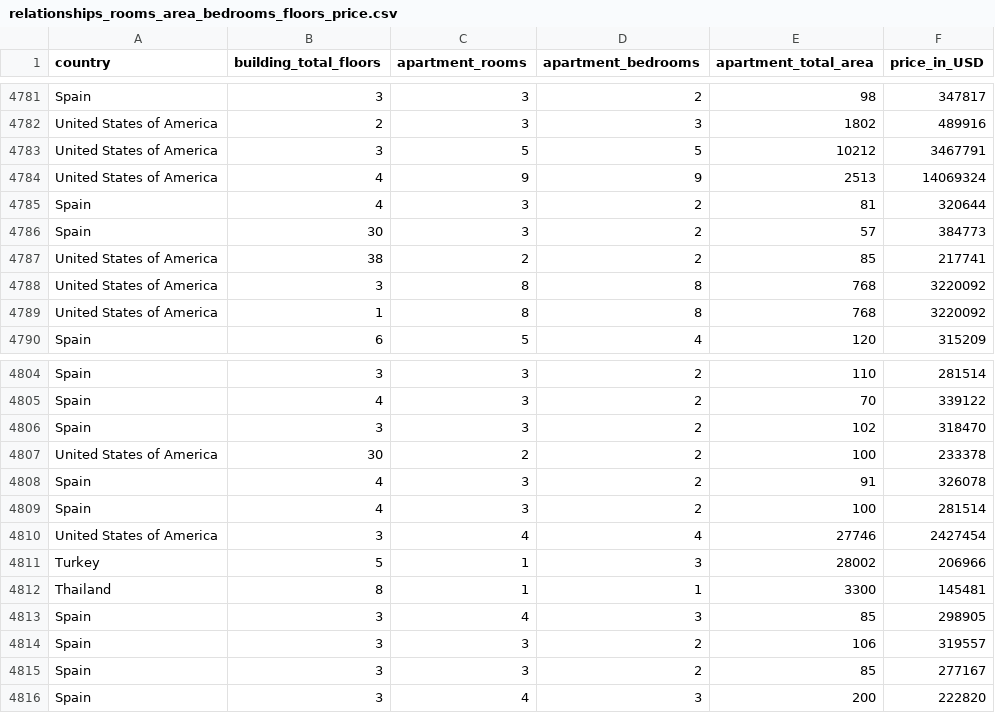
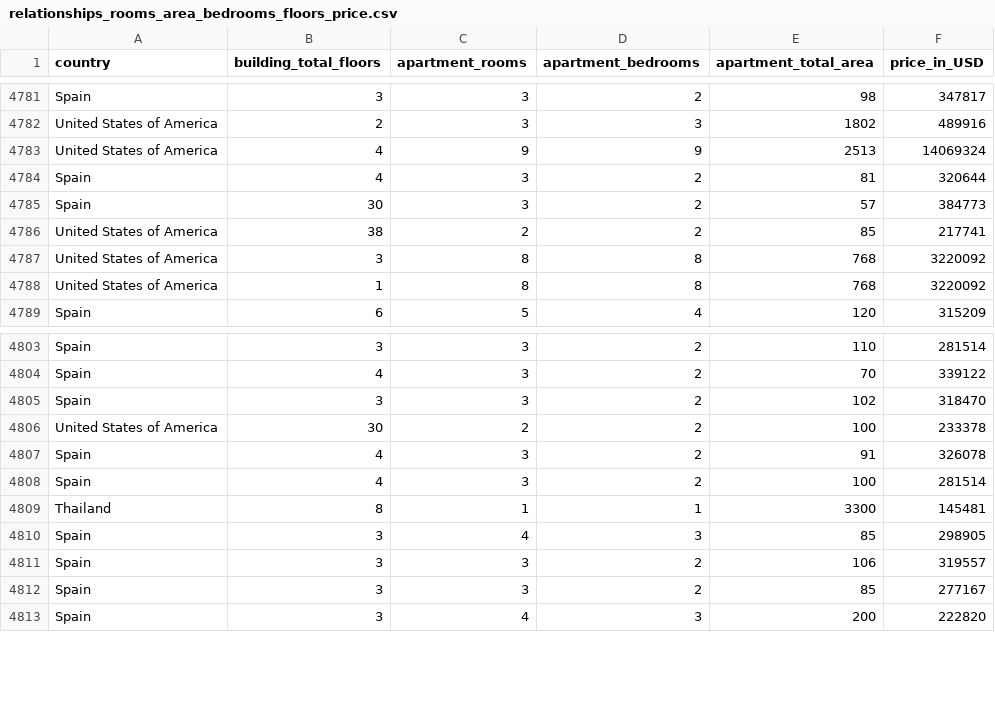
Before and after one commit to liawyihui/FIT3179_Assignment2, a CSV file: data/relationships_rooms_area_bedrooms_floors_price.csv, drawn as a sheet; only a part is shown, gaps mark what is left out; the diff names each change by its address in the sheet, - before the commit and + after, or states it on an @@ line.

```diff
--- a/data/relationships_rooms_area_bedrooms_floors_price.csv
+++ b/data/relationships_rooms_area_bedrooms_floors_price.csv
-row 4783: United States of America | 3 | 5 | 5 | 10212 | 3467791
-row 4810: United States of America | 3 | 4 | 4 | 27746 | 2427454
-row 4811: Turkey | 5 | 1 | 3 | 28002 | 206966
```
Also changed, not shown: 1 other file.
